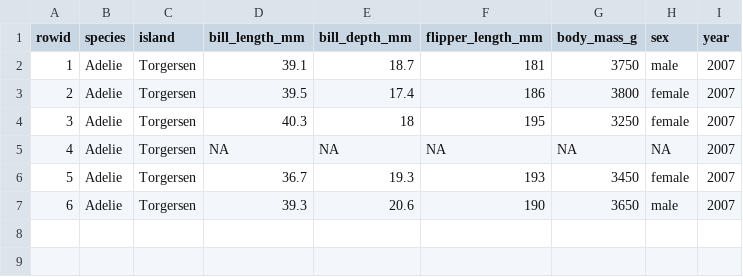
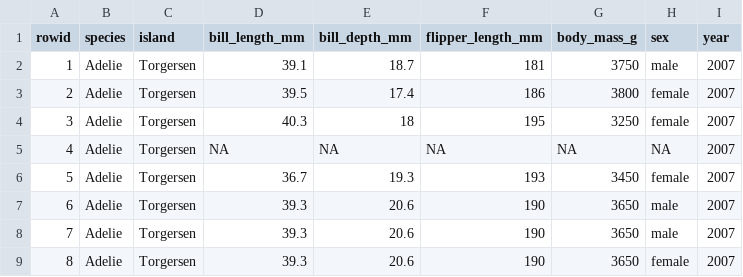
Before and after one commit to asenetcky/mvp, a CSV file: data.csv, drawn as a sheet.

Commit message:
add row

```diff
--- a/data.csv
+++ b/data.csv
@@ -7 +7,3 @@
 "6","Adelie","Torgersen",39.3,20.6,190,3650,"male",2007
+"7","Adelie","Torgersen",39.3,20.6,190,3650,"male",2007
+"8","Adelie","Torgersen",39.3,20.6,190,3650,"female",2007
```
